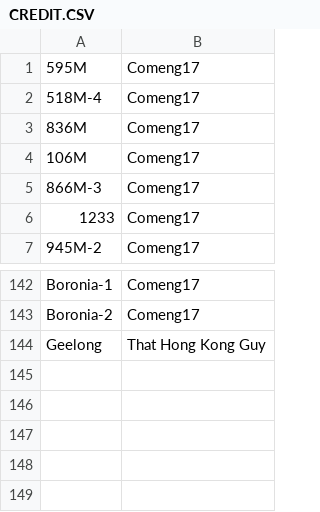
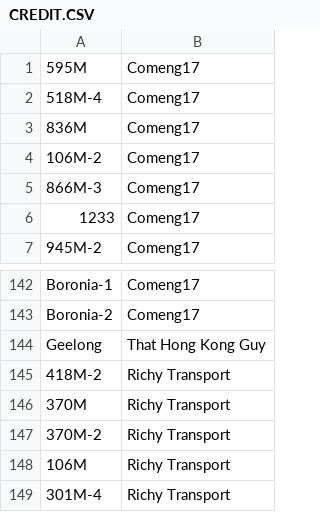
Before and after one commit to XM9G/railway-photos, a CSV file: CREDIT.CSV, drawn as a sheet; only a part is shown, gaps mark what is left out.

```diff
--- a/CREDIT.CSV
+++ b/CREDIT.CSV
@@ -3,3 +3,3 @@
 836M,Comeng17
-106M,Comeng17
+106M-2,Comeng17
 866M-3,Comeng17
@@ -144 +144,6 @@ Boronia-2,Comeng17
 Geelong,That Hong Kong Guy
+418M-2,Richy Transport
+370M,Richy Transport
+370M-2,Richy Transport
+106M,Richy Transport
+301M-4,Richy Transport
```
Also changed, not shown: botgames/guesser.csv, 12 other files.
